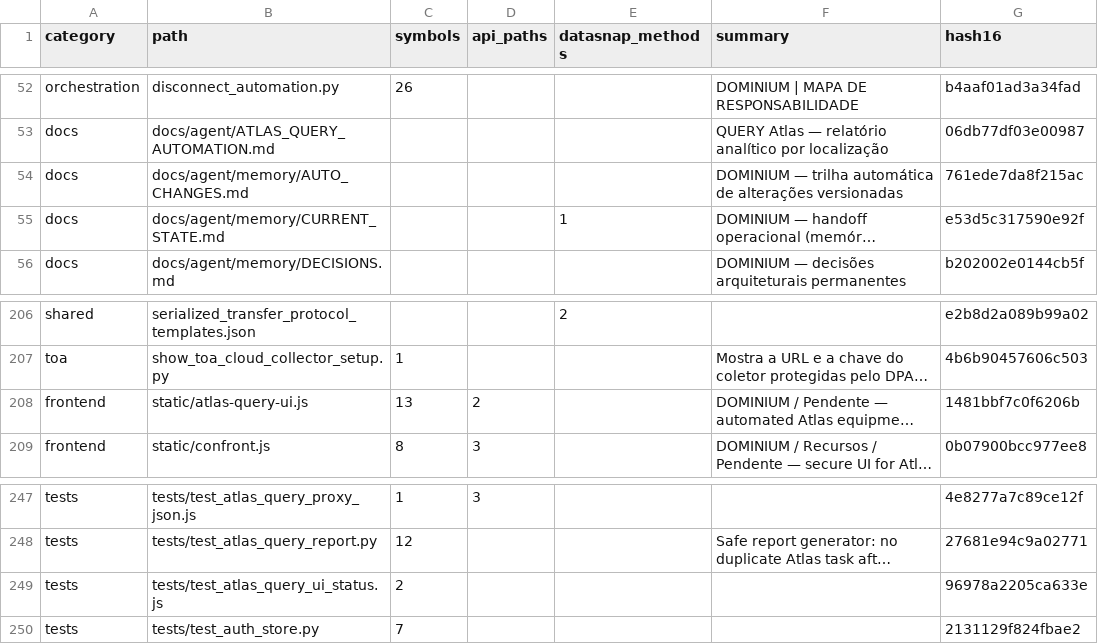
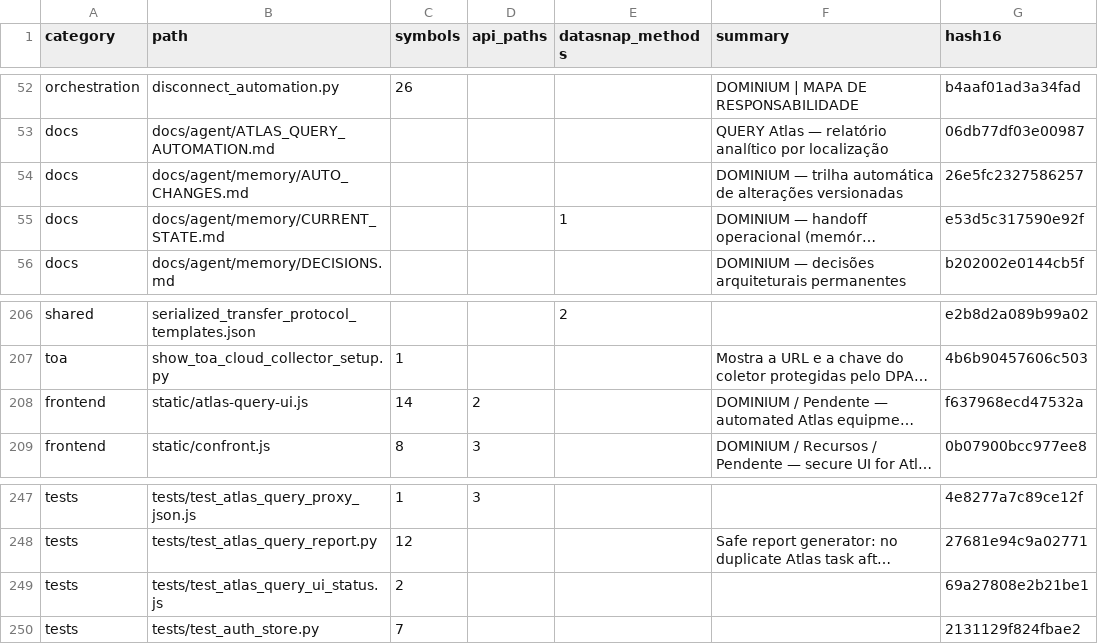
Before and after one commit to clarotechnet/dominium, a TSV file: .dominium/file-index.tsv, drawn as a sheet; only a part is shown, gaps mark what is left out; long unchanged cells end in …; the diff names each change by its address in the sheet, - before the commit and + after, or states it on an @@ line.

```diff
--- a/.dominium/file-index.tsv
+++ b/.dominium/file-index.tsv
-G54 (hash16): 761ede7da8f215ac
+G54 (hash16): 26e5fc2327586257
-C208 (symbols): 13
+C208 (symbols): 14
-G208 (hash16): 1481bbf7c0f6206b
+G208 (hash16): f637968ecd47532a
-G249 (hash16): 96978a2205ca633e
+G249 (hash16): 69a27808e2b21be1
```
Also changed, not shown: .dominium/symbol-index.tsv, 5 other files.
